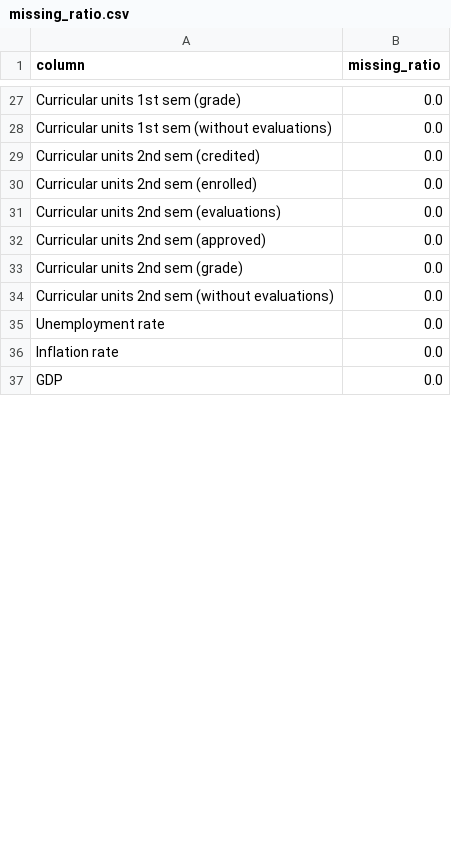
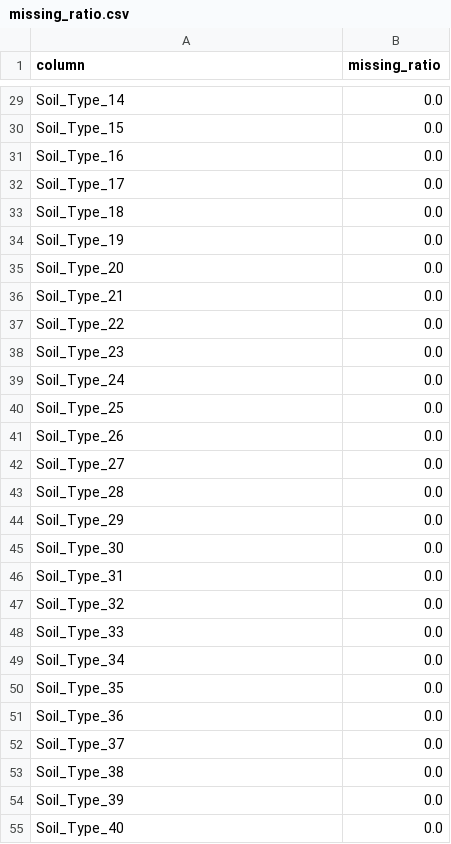
Before and after one commit to zdu881/dsaa2011GProj, a CSV file: outputs/missing_ratio.csv, drawn as a sheet; only a part is shown, gaps mark what is left out; addresses are those after the commit; the diff covers the shown part only; the diff names each change by its address in the sheet, - before the commit and + after, or states it on an @@ line.

```diff
--- a/outputs/missing_ratio.csv
+++ b/outputs/missing_ratio.csv
-A29 (column): Curricular units 1st sem (grade)
+A29 (column): Soil_Type_14
-A30 (column): Curricular units 1st sem (without evaluations)
+A30 (column): Soil_Type_15
+row 31: Soil_Type_16 | 0.0
+row 32: Soil_Type_17 | 0.0
+row 33: Soil_Type_18 | 0.0
+row 34: Soil_Type_19 | 0.0
-A35 (column): Curricular units 2nd sem (credited)
+A35 (column): Soil_Type_20
-A36 (column): Curricular units 2nd sem (enrolled)
+A36 (column): Soil_Type_21
-A37 (column): Curricular units 2nd sem (evaluations)
+A37 (column): Soil_Type_22
-A38 (column): Curricular units 2nd sem (approved)
+A38 (column): Soil_Type_23
-A39 (column): Curricular units 2nd sem (grade)
+A39 (column): Soil_Type_24
-A40 (column): Curricular units 2nd sem (without evaluations)
+A40 (column): Soil_Type_25
-A41 (column): Unemployment rate
+A41 (column): Soil_Type_26
-A42 (column): Inflation rate
+A42 (column): Soil_Type_27
-A43 (column): GDP
+A43 (column): Soil_Type_28
+row 44: Soil_Type_29 | 0.0
+row 45: Soil_Type_30 | 0.0
+row 46: Soil_Type_31 | 0.0
+row 47: Soil_Type_32 | 0.0
+row 48: Soil_Type_33 | 0.0
+row 49: Soil_Type_34 | 0.0
+row 50: Soil_Type_35 | 0.0
+row 51: Soil_Type_36 | 0.0
+row 52: Soil_Type_37 | 0.0
+row 53: Soil_Type_38 | 0.0
+row 54: Soil_Type_39 | 0.0
+row 55: Soil_Type_40 | 0.0
```
Also changed, not shown: 6 added rows, 4 removed rows and 22 edited cells elsewhere in this file, outputs/calibration_summary.csv, outputs/clustering_evaluation.csv, 54 other files.
